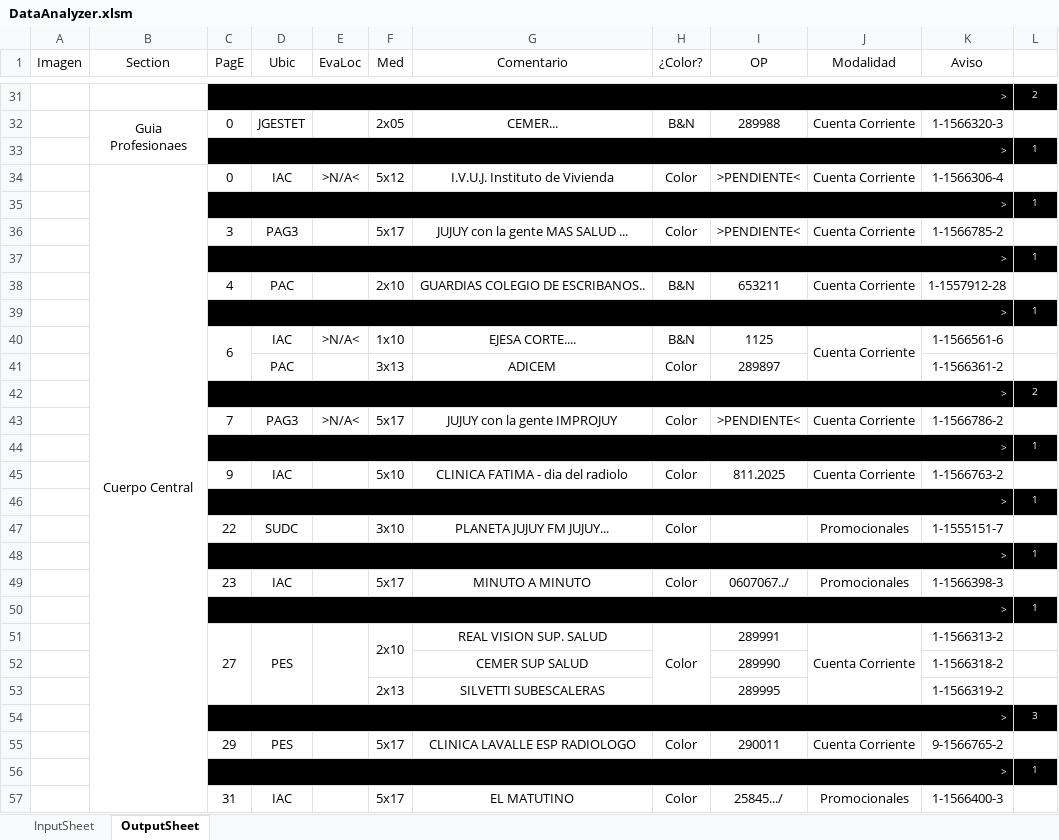
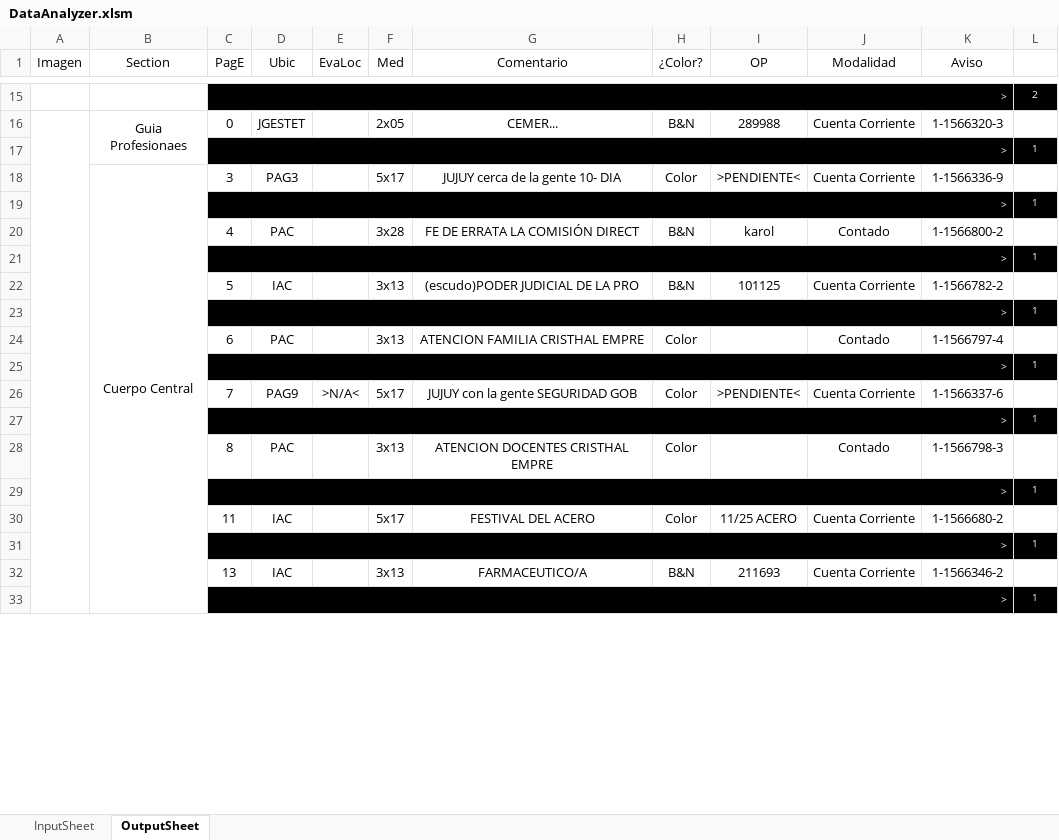
Before and after one commit to zherar7ordoya/msoffice-excel-vba, an Excel workbook: DataAnalyzer.xlsm, sheet OutputSheet, drawn as a sheet; only a part is shown, gaps mark what is left out; values as stored, in another font and other column widths than the file's, no borders; conditional formats not drawn; removed rows and columns are numbered as before the commit, all else as after; the diff covers the shown part only; the diff names each change by its address in the sheet, - before the commit and + after, or states it on an @@ line.

```diff
--- a/DataAnalyzer.xlsm (sheet OutputSheet)
+++ b/DataAnalyzer.xlsm (sheet OutputSheet)
+A16:A55 merged
-C18 (PagE): 0
+C18 (PagE): 3
-D18 (Ubic): IAC
+D18 (Ubic): PAG3
-E18 (EvaLoc): >N/A<
+E18 (EvaLoc): (empty)
-F18 (Med): 5x12
+F18 (Med): 5x17
-G18 (Comentario): I.V.U.J. Instituto de Vivienda
+G18 (Comentario): JUJUY cerca de la gente 10- DIA
-K18 (Aviso): 1-1566306-4
+K18 (Aviso): 1-1566336-9
-row 36:  |  | 3 | PAG3 |  | 5x17 | JUJUY con la gente MAS SALUD ... | Color | >PENDIENTE< | Cuenta Corriente | 1-1566785-2 | 1
+row 20:  |  | 4 | PAC |  | 3x28 | FE DE ERRATA LA COMISIÓN DIRECT | B&N | karol | Contado | 1-1566800-2 | 1
-row 38:  |  | 4 | PAC |  | 2x10 | GUARDIAS COLEGIO DE ESCRIBANOS.. | B&N | 653211 | Cuenta Corriente | 1-1557912-28 | 1
+row 22:  |  | 5 | IAC |  | 3x13 | (escudo)PODER JUDICIAL DE LA PRO | B&N | 101125 | Cuenta Corriente | 1-1566782-2 | 1
-row 40:  |  | 6 | IAC | >N/A< | 1x10 | EJESA CORTE.... | B&N | 1125 | Cuenta Corriente | 1-1566561-6 | 1
-row 41:  |  |  | PAC |  | 3x13 | ADICEM | Color | 289897 |  | 1-1566361-2 | 1
-row 42:  |  | > |  |  |  |  |  |  |  |  | 2
-row 43:  |  | 7 | PAG3 | >N/A< | 5x17 | JUJUY con la gente IMPROJUY | Color | >PENDIENTE< | Cuenta Corriente | 1-1566786-2 | 1
+row 24:  |  | 6 | PAC |  | 3x13 | ATENCION FAMILIA CRISTHAL EMPRE | Color |  | Contado | 1-1566797-4 | 1
-row 45:  |  | 9 | IAC |  | 5x10 | CLINICA FATIMA - dia del radiolo | Color | 811.2025 | Cuenta Corriente | 1-1566763-2 | 1
+row 26:  |  | 7 | PAG9 | >N/A< | 5x17 | JUJUY con la gente SEGURIDAD GOB | Color | >PENDIENTE< | Cuenta Corriente | 1-1566337-6 | 1
-row 47:  |  | 22 | SUDC |  | 3x10 | PLANETA JUJUY FM JUJUY... | Color |  | Promocionales | 1-1555151-7 | 1
+row 28:  |  | 8 | PAC |  | 3x13 | ATENCION DOCENTES CRISTHAL EMPRE | Color |  | Contado | 1-1566798-3 | 1
-C30 (PagE): 23
+C30 (PagE): 11
-G30 (Comentario): MINUTO A MINUTO
+G30 (Comentario): FESTIVAL DEL ACERO
-I30 (OP): 0607067../
+I30 (OP): 11/25 ACERO
-J30 (Modalidad): Promocionales
+J30 (Modalidad): Cuenta Corriente
-K30 (Aviso): 1-1566398-3
+K30 (Aviso): 1-1566680-2
-row 51:  |  | 27 | PES |  | 2x10 | REAL VISION SUP. SALUD | Color | 289991 | Cuenta Corriente | 1-1566313-2 | 1
-row 52:  |  |  |  |  |  | CEMER SUP SALUD |  | 289990 |  | 1-1566318-2 | 1
-row 53:  |  |  |  |  | 2x13 | SILVETTI SUBESCALERAS |  | 289995 |  | 1-1566319-2 | 1
-row 54:  |  | > |  |  |  |  |  |  |  |  | 3
-row 55:  |  | 29 | PES |  | 5x17 | CLINICA LAVALLE ESP RADIOLOGO | Color | 290011 | Cuenta Corriente | 9-1566765-2 | 1
+row 32:  |  | 13 | IAC |  | 3x13 | FARMACEUTICO/A | B&N | 211693 | Cuenta Corriente | 1-1566346-2 | 1
-row 57:  |  | 31 | IAC |  | 5x17 | EL MATUTINO | Color | 25845.../ | Promocionales | 1-1566400-3 | 1
```
Also changed, not shown: 20 added rows, 21 removed rows, 3 moved rows, 17 edited cells and merged cells elsewhere in this sheet, hidden cells.
